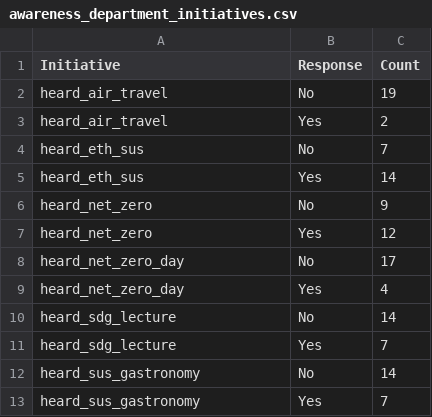
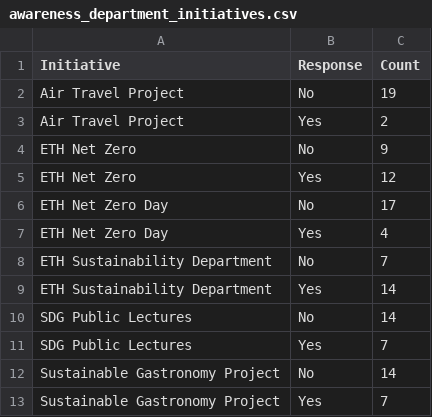
Before and after one commit to rbtl-fs24/project-bendieklaranjo, a CSV file: data/final/awareness_department_initiatives.csv, drawn as a sheet.

```diff
--- a/data/final/awareness_department_initiatives.csv
+++ b/data/final/awareness_department_initiatives.csv
@@ -1,13 +1,13 @@
 Initiative,Response,Count
-heard_air_travel,No,19
-heard_air_travel,Yes,2
-heard_eth_sus,No,7
-heard_eth_sus,Yes,14
-heard_net_zero,No,9
-heard_net_zero,Yes,12
-heard_net_zero_day,No,17
-heard_net_zero_day,Yes,4
-heard_sdg_lecture,No,14
-heard_sdg_lecture,Yes,7
-heard_sus_gastronomy,No,14
-heard_sus_gastronomy,Yes,7
+Air Travel Project,No,19
+Air Travel Project,Yes,2
+ETH Net Zero,No,9
+ETH Net Zero,Yes,12
+ETH Net Zero Day,No,17
+ETH Net Zero Day,Yes,4
+ETH Sustainability Department,No,7
+ETH Sustainability Department,Yes,14
+SDG Public Lectures,No,14
+SDG Public Lectures,Yes,7
+Sustainable Gastronomy Project,No,14
+Sustainable Gastronomy Project,Yes,7
```
Also changed, not shown: data/final/awareness_net_zero_measures.csv, 2 other files.
